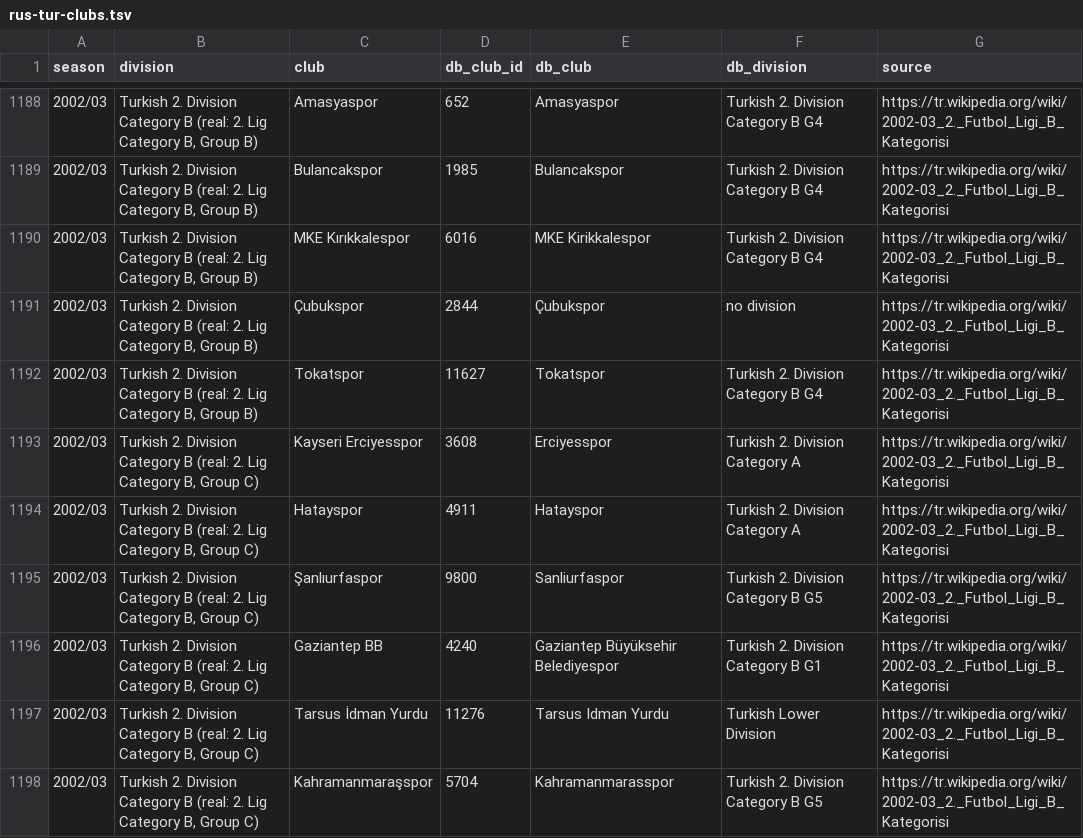
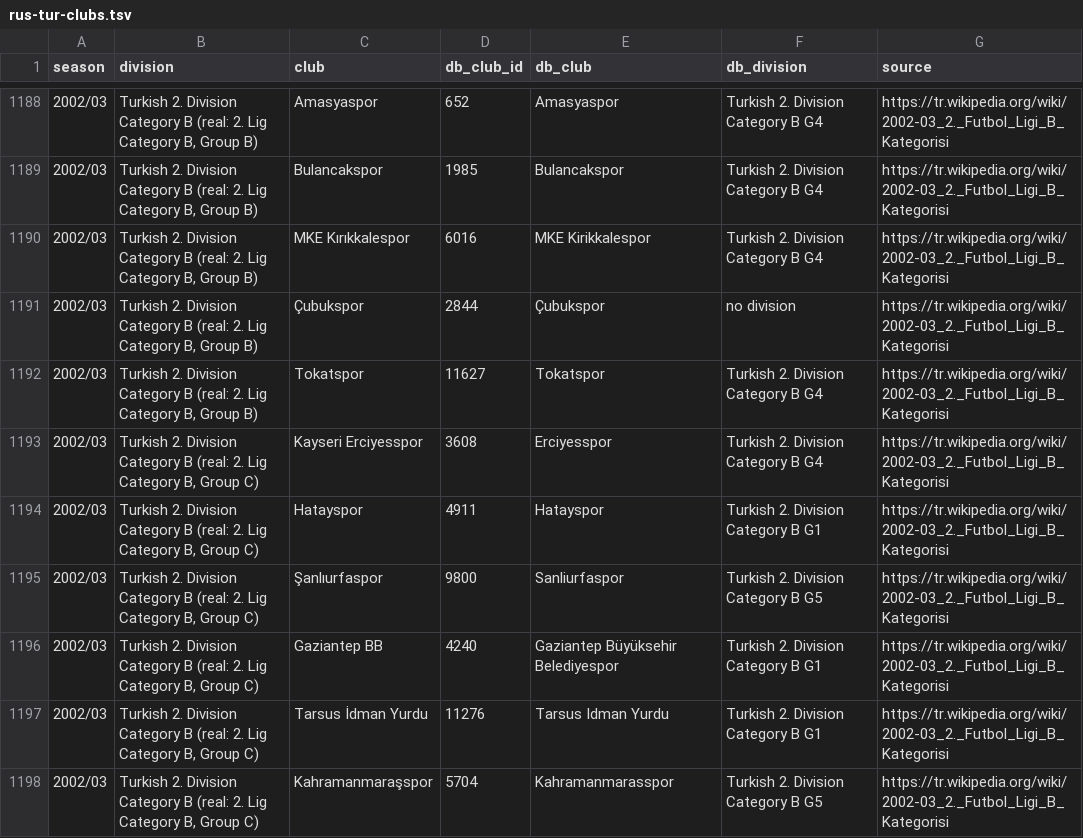
Before and after one commit to mikepenzin/cm0102-web, a TSV file: docs/research/rules-0.6.0/rus-tur-clubs.tsv, drawn as a sheet; only a part is shown, gaps mark what is left out; the diff covers the shown part only.

```diff
--- a/docs/research/rules-0.6.0/rus-tur-clubs.tsv
+++ b/docs/research/rules-0.6.0/rus-tur-clubs.tsv
@@ -1192,7 +1192,7 @@ season	division	club	db_club_id	db_club	db_division	source
 2002/03	Turkish 2. Division Category B (real: 2. Lig Category B, Group B)	Tokatspor	11627	Tokatspor	Turkish 2. Division Category B G4	https://tr.wikipedia.org/wiki/2002-03_2._Futbol_Ligi_B_Kategorisi
-2002/03	Turkish 2. Division Category B (real: 2. Lig Category B, Group C)	Kayseri Erciyesspor	3608	Erciyesspor	Turkish 2. Division Category A	https://tr.wikipedia.org/wiki/2002-03_2._Futbol_Ligi_B_Kategorisi
-2002/03	Turkish 2. Division Category B (real: 2. Lig Category B, Group C)	Hatayspor	4911	Hatayspor	Turkish 2. Division Category A	https://tr.wikipedia.org/wiki/2002-03_2._Futbol_Ligi_B_Kategorisi
+2002/03	Turkish 2. Division Category B (real: 2. Lig Category B, Group C)	Kayseri Erciyesspor	3608	Erciyesspor	Turkish 2. Division Category B G4	https://tr.wikipedia.org/wiki/2002-03_2._Futbol_Ligi_B_Kategorisi
+2002/03	Turkish 2. Division Category B (real: 2. Lig Category B, Group C)	Hatayspor	4911	Hatayspor	Turkish 2. Division Category B G1	https://tr.wikipedia.org/wiki/2002-03_2._Futbol_Ligi_B_Kategorisi
 2002/03	Turkish 2. Division Category B (real: 2. Lig Category B, Group C)	Şanlıurfaspor	9800	Sanliurfaspor	Turkish 2. Division Category B G5	https://tr.wikipedia.org/wiki/2002-03_2._Futbol_Ligi_B_Kategorisi
 2002/03	Turkish 2. Division Category B (real: 2. Lig Category B, Group C)	Gaziantep BB	4240	Gaziantep Büyüksehir Belediyespor	Turkish 2. Division Category B G1	https://tr.wikipedia.org/wiki/2002-03_2._Futbol_Ligi_B_Kategorisi
-2002/03	Turkish 2. Division Category B (real: 2. Lig Category B, Group C)	Tarsus İdman Yurdu	11276	Tarsus Idman Yurdu	Turkish Lower Division	https://tr.wikipedia.org/wiki/2002-03_2._Futbol_Ligi_B_Kategorisi
+2002/03	Turkish 2. Division Category B (real: 2. Lig Category B, Group C)	Tarsus İdman Yurdu	11276	Tarsus Idman Yurdu	Turkish 2. Division Category B G1	https://tr.wikipedia.org/wiki/2002-03_2._Futbol_Ligi_B_Kategorisi
 2002/03	Turkish 2. Division Category B (real: 2. Lig Category B, Group C)	Kahramanmaraşspor	5704	Kahramanmarasspor	Turkish 2. Division Category B G5	https://tr.wikipedia.org/wiki/2002-03_2._Futbol_Ligi_B_Kategorisi
```
Also changed, not shown: 21 edited cells elsewhere in this file, docs/research/rules-0.6.0/arg-usa-clubs.tsv, docs/research/rules-0.6.0/fra-clubs.tsv, 4 other files.
